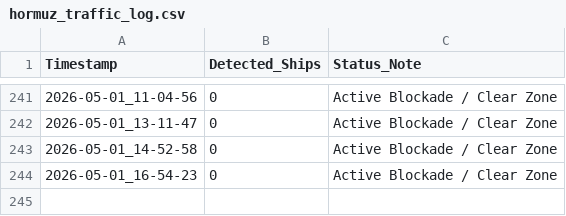
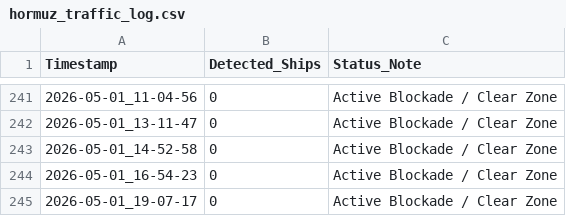
Before and after one commit to Henrywzh/equity-research, a CSV file: marine-traffic-monitor/data/hormuz_traffic_log.csv, drawn as a sheet; only a part is shown, gaps mark what is left out; the diff names each change by its address in the sheet, - before the commit and + after, or states it on an @@ line.

```diff
--- a/marine-traffic-monitor/data/hormuz_traffic_log.csv
+++ b/marine-traffic-monitor/data/hormuz_traffic_log.csv
+row 245: 2026-05-01_19-07-17 | 0 | Active Blockade / Clear Zone
```
